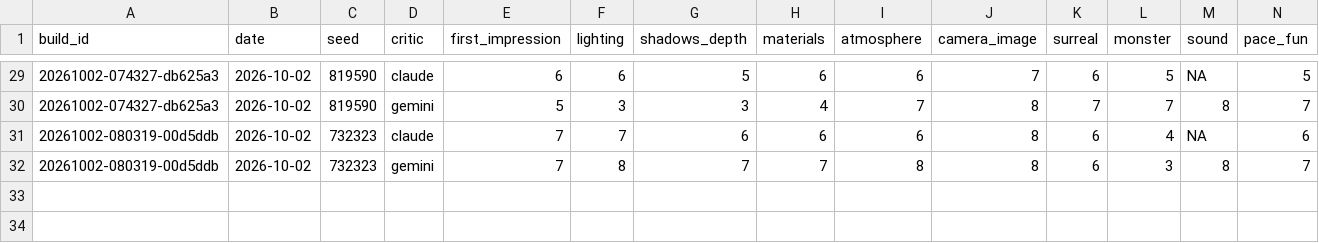
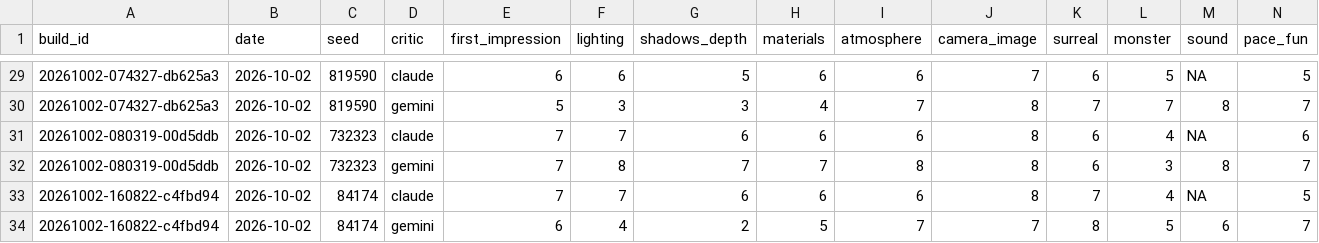
Before and after one commit to Samizdat-Publications/noclip, a CSV file: review/scores.csv, drawn as a sheet; only a part is shown, gaps mark what is left out; rows hold the shown columns only; the diff names each change by its address in the sheet, - before the commit and + after, or states it on an @@ line.

```diff
--- a/review/scores.csv
+++ b/review/scores.csv
+row 33: 20261002-160822-c4fbd94 | 2026-10-02 | 84174 | claude | 7 | 7 | 6 | 6 | 6 | 8 | 7 | 4 | NA | 5
+row 34: 20261002-160822-c4fbd94 | 2026-10-02 | 84174 | gemini | 6 | 4 | 2 | 5 | 7 | 7 | 8 | 5 | 6 | 7
```
Also changed, not shown: 18 other files.
